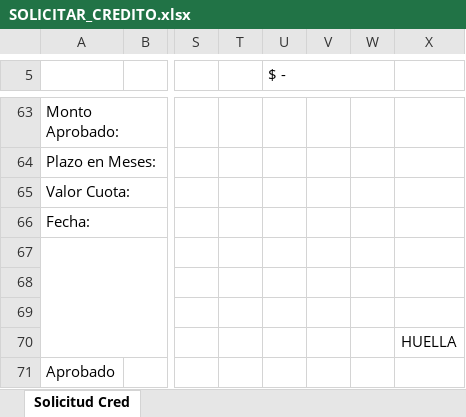
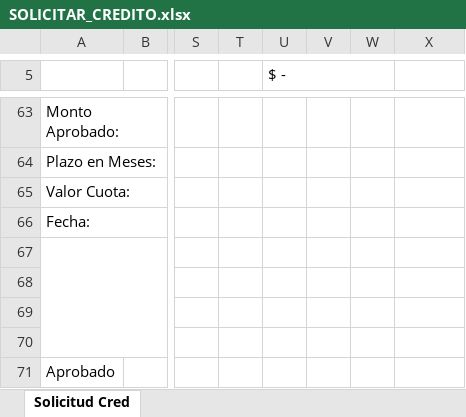
Before and after one commit to BrayanD117/femseapto, an Excel workbook: front/src/assets/SOLICITAR_CREDITO.xlsx, sheet Solicitud Cred, drawn as a sheet; only a part is shown, gaps mark what is left out; values as stored, in another font and other column widths than the file's, no borders; charts and pictures not drawn; the diff names each change by its address in the sheet, - before the commit and + after, or states it on an @@ line.

Commit message:
Fix credit request format

```diff
--- a/front/src/assets/SOLICITAR_CREDITO.xlsx (sheet Solicitud Cred)
+++ b/front/src/assets/SOLICITAR_CREDITO.xlsx (sheet Solicitud Cred)
-X70: HUELLA
+X70: (empty)
```
Also changed, not shown: charts or pictures, 2 other files.
